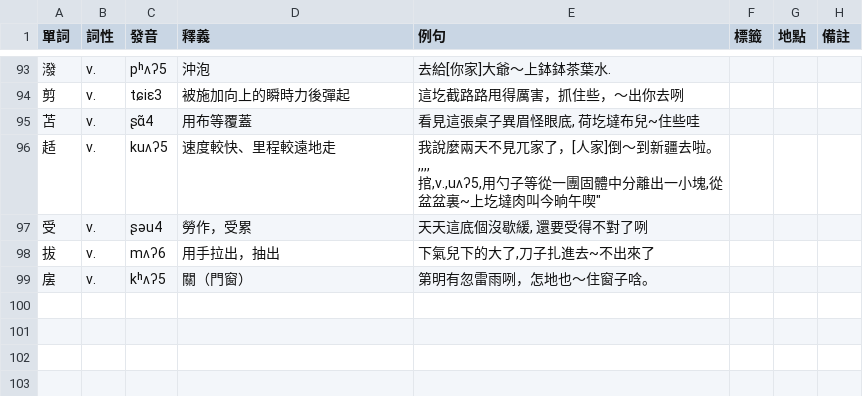
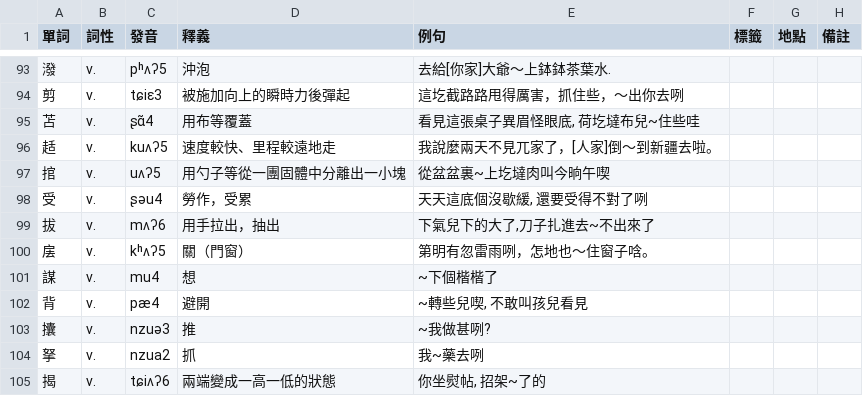
Before and after one commit to JinyuWorld/dict-pingyao, a CSV file: dict.csv, drawn as a sheet; only a part is shown, gaps mark what is left out.

Commit message:
fix: a typo in line 96

```diff
--- a/dict.csv
+++ b/dict.csv
@@ -95,4 +95,4 @@
 苫,v.,ʂɑ̃4,用布等覆蓋,"看見這張桌子異眉怪眼底, 荷圪墶布兒~住些哇",,,,
-趏,v.,kuʌʔ5,速度較快、里程較遠地走,"我說麼兩天不見兀家了，[人家]倒～到新疆去啦。,,,,
-捾,v.,uʌʔ5,用勺子等從一團固體中分離出一小塊,"從盆盆裏~上圪墶肉叫今晌午喫",,,,
+趏,v.,kuʌʔ5,速度較快、里程較遠地走,"我說麼兩天不見兀家了，[人家]倒～到新疆去啦。",,,,
+捾,v.,uʌʔ5,用勺子等從一團固體中分離出一小塊,"從盆盆裏~上圪墶肉叫今晌午喫",,,,
 受,v.,ʂəu4,勞作，受累,"天天這底個沒歇緩, 還要受得不對了咧",,,,
@@ -100 +100,6 @@
 㧁,v.,kʰʌʔ5,關（門窗）,第明有忽雷雨咧，怎地也～住窗子唅。,,,,
+謀,v.,mu4,想,"~下個楷楷了",,,,
+背,v.,pæ4,避開,"~轉些兒喫, 不敢叫孩兒看見",,,,
+攮,v.,nzuə3,推,"~我做甚咧?",,,,
+拏,v.,nzua2,抓,"我~藥去咧",,,,
+揭,v.,tɕiʌʔ6,兩端變成一高一低的狀態,"你坐熨帖, 招架~了的",,,,
```
